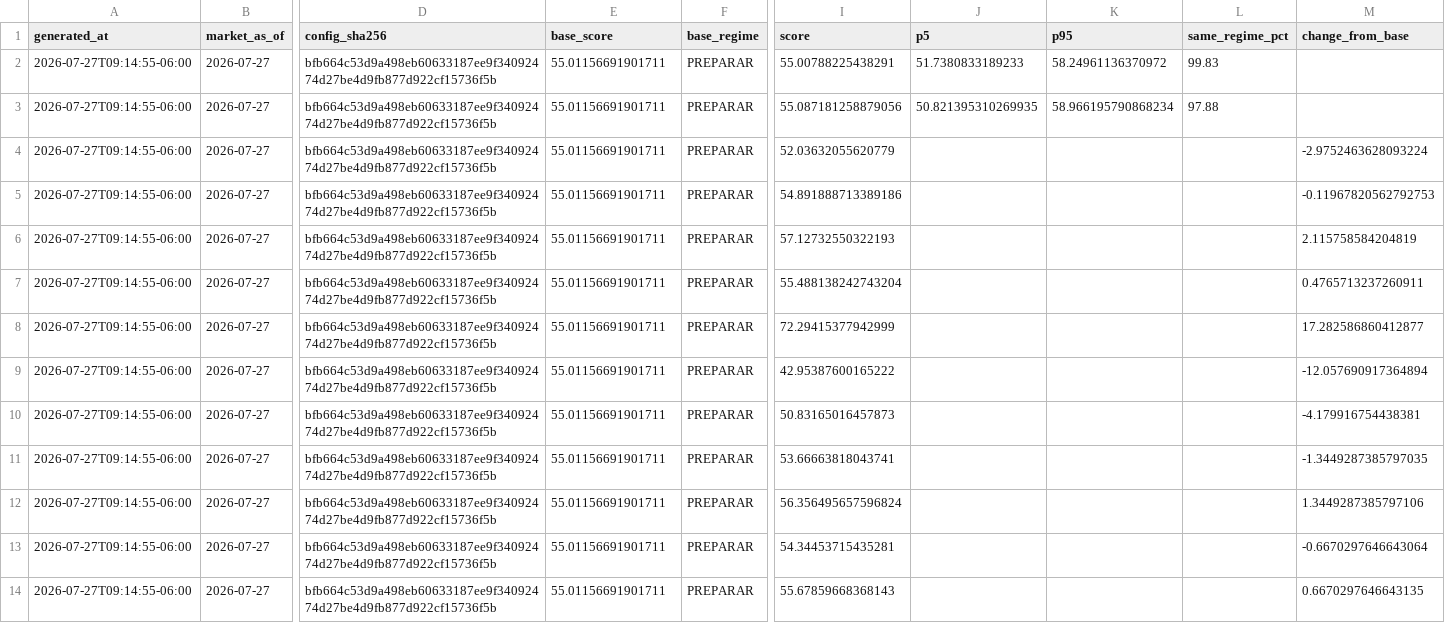
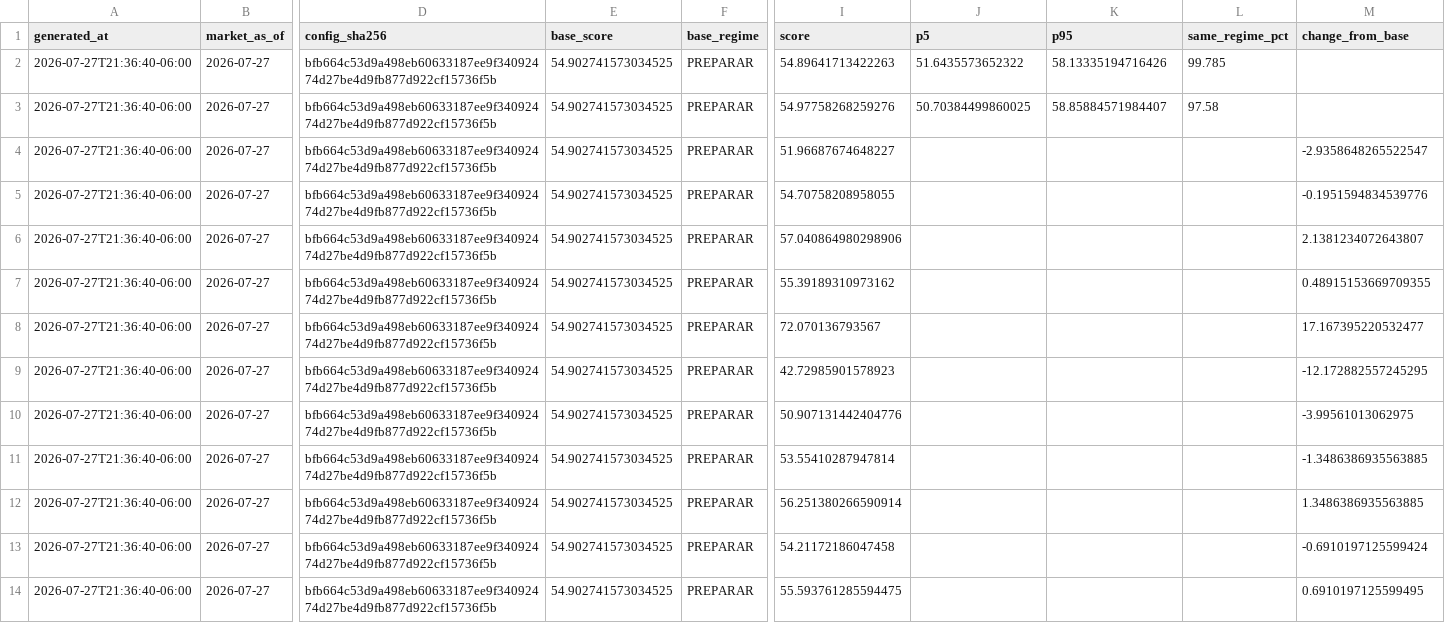
Before and after one commit to Bluxor-ai/radar-de-la-burbuja-ia, a CSV file: public/validation.csv, drawn as a sheet; only a part is shown, gaps mark what is left out; the diff covers the shown part only; the diff names each change by its address in the sheet, - before the commit and + after, or states it on an @@ line.

```diff
--- a/public/validation.csv
+++ b/public/validation.csv
-A2:A14 (generated_at): 2026-07-27T09:14:55-06:00
+A2:A14 (generated_at): 2026-07-27T21:36:40-06:00
-E2:E14 (base_score): 55.01156691901711
+E2:E14 (base_score): 54.902741573034525
-I2 (score): 55.00788225438291
+I2 (score): 54.89641713422263
-J2 (p5): 51.7380833189233
+J2 (p5): 51.6435573652322
-K2 (p95): 58.24961136370972
+K2 (p95): 58.13335194716426
-L2 (same_regime_pct): 99.83
+L2 (same_regime_pct): 99.785
-I3 (score): 55.087181258879056
+I3 (score): 54.97758268259276
-J3 (p5): 50.821395310269935
+J3 (p5): 50.70384499860025
-K3 (p95): 58.966195790868234
+K3 (p95): 58.85884571984407
-L3 (same_regime_pct): 97.88
+L3 (same_regime_pct): 97.58
-I4 (score): 52.03632055620779
+I4 (score): 51.96687674648227
-M4 (change_from_base): -2.9752463628093224
+M4 (change_from_base): -2.9358648265522547
-I5 (score): 54.891888713389186
+I5 (score): 54.70758208958055
-M5 (change_from_base): -0.11967820562792753
+M5 (change_from_base): -0.1951594834539776
-I6 (score): 57.12732550322193
+I6 (score): 57.040864980298906
-M6 (change_from_base): 2.115758584204819
+M6 (change_from_base): 2.1381234072643807
-I7 (score): 55.488138242743204
+I7 (score): 55.39189310973162
-M7 (change_from_base): 0.4765713237260911
+M7 (change_from_base): 0.48915153669709355
-I8 (score): 72.29415377942999
+I8 (score): 72.070136793567
-M8 (change_from_base): 17.282586860412877
+M8 (change_from_base): 17.167395220532477
-I9 (score): 42.95387600165222
+I9 (score): 42.72985901578923
-M9 (change_from_base): -12.057690917364894
+M9 (change_from_base): -12.172882557245295
-I10 (score): 50.83165016457873
+I10 (score): 50.907131442404776
-M10 (change_from_base): -4.179916754438381
+M10 (change_from_base): -3.99561013062975
-I11 (score): 53.66663818043741
+I11 (score): 53.55410287947814
-M11 (change_from_base): -1.3449287385797035
+M11 (change_from_base): -1.3486386935563885
-I12 (score): 56.356495657596824
+I12 (score): 56.251380266590914
-M12 (change_from_base): 1.3449287385797106
+M12 (change_from_base): 1.3486386935563885
-I13 (score): 54.34453715435281
+I13 (score): 54.21172186047458
-M13 (change_from_base): -0.6670297646643064
+M13 (change_from_base): -0.6910197125599424
-I14 (score): 55.67859668368143
+I14 (score): 55.593761285594475
-M14 (change_from_base): 0.6670297646643135
+M14 (change_from_base): 0.6910197125599495
```
Also changed, not shown: 40 edited cells elsewhere in this file, data/gpu_price_history.csv, data/history.csv, 6 other files.
